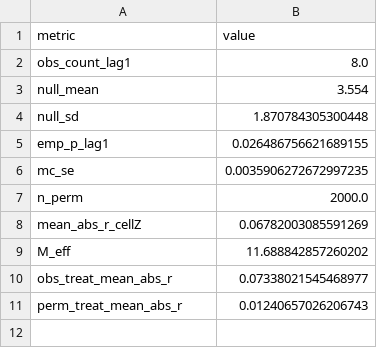
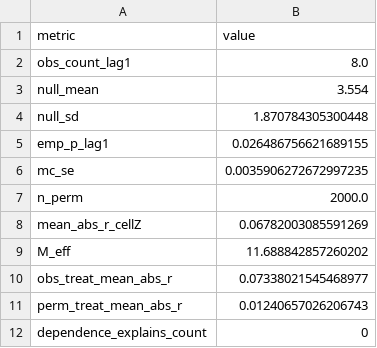
Before and after one commit to plutorion275/peacekeepers-arms-race, a CSV file: tables/nb12/section2b_count_dependence.csv, drawn as a sheet.

Commit message:
NB12: circular-shift null, omnibus tests, degeneracy diagnostic, retract dependence claim

```diff
--- a/tables/nb12/section2b_count_dependence.csv
+++ b/tables/nb12/section2b_count_dependence.csv
@@ -11 +11,2 @@ obs_treat_mean_abs_r,0.07338021545468977
 perm_treat_mean_abs_r,0.01240657026206743
+dependence_explains_count,0
```
Also changed, not shown: 7 other files.
